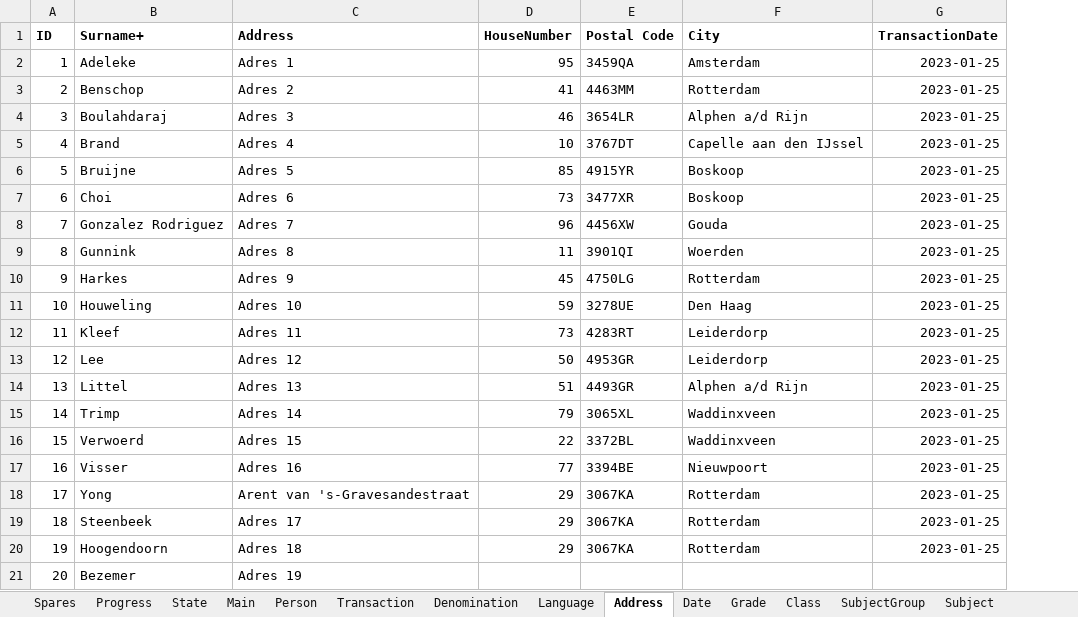
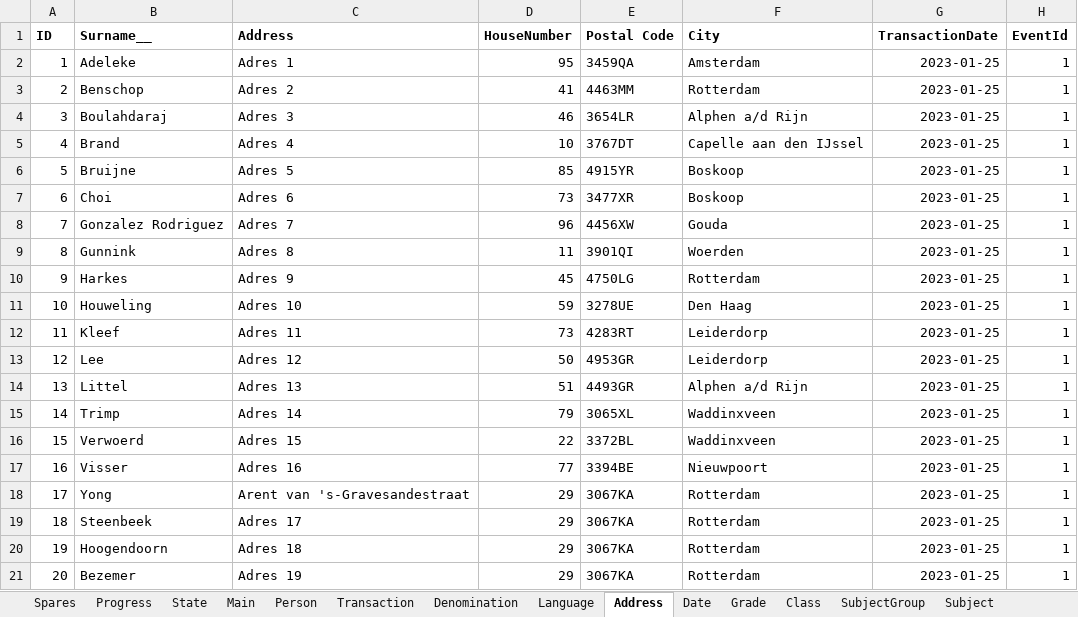
Before and after one commit to yartow/DatabACE, an Excel workbook: 01. Data/Databace20241130.xlsm, sheet Address, drawn as a sheet; values as stored, in another font and other column widths than the file's, no borders; the diff names each change by its address in the sheet, - before the commit and + after, or states it on an @@ line.

```diff
--- a/01. Data/Databace20241130.xlsm (sheet Address)
+++ b/01. Data/Databace20241130.xlsm (sheet Address)
+column H (EventId), rows 2-21: all 1
-B1: Surname+
+B1: Surname__
-D21 (HouseNumber): (empty)
+D21 (HouseNumber): 29
-E21 (Postal Code): (empty)
+E21 (Postal Code): 3067KA
-F21 (City): (empty)
+F21 (City): Rotterdam
-G21 (TransactionDate): (empty)
+G21 (TransactionDate): 2023-01-25
```
Also changed, not shown: sheet Person, sheet Denomination, sheet Language, sheet State, charts or pictures, 7 other files.
